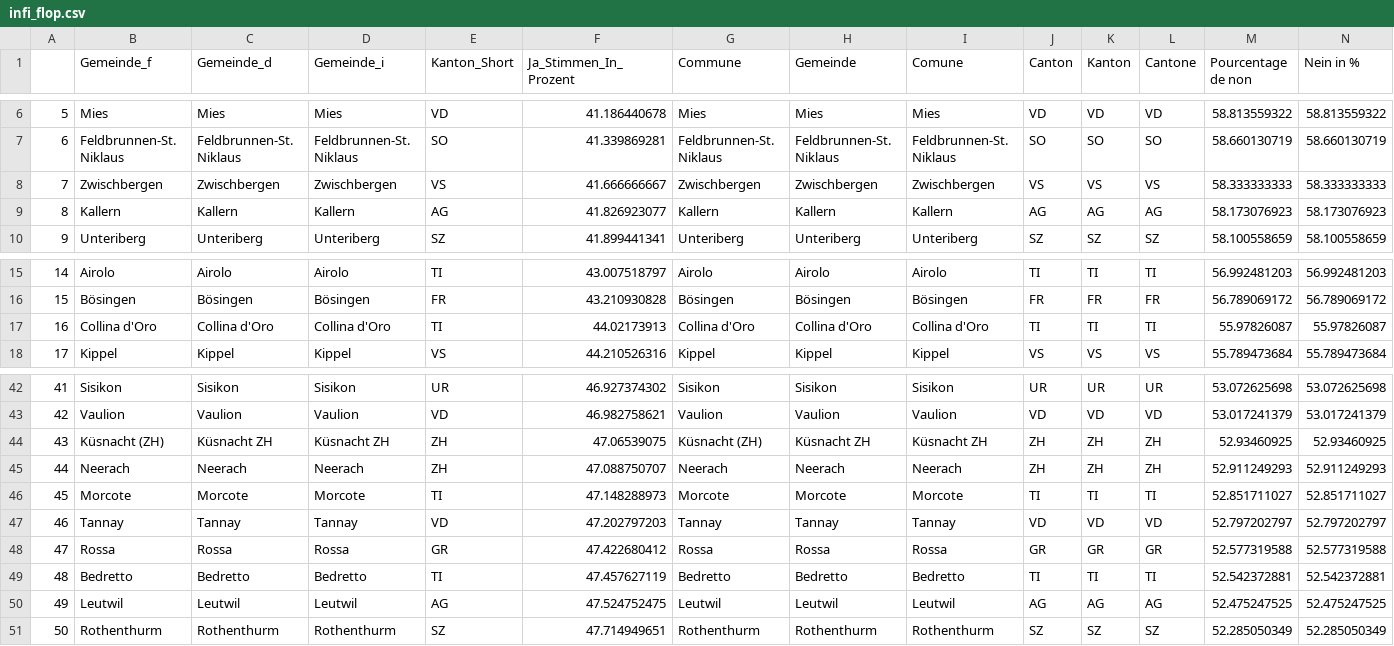
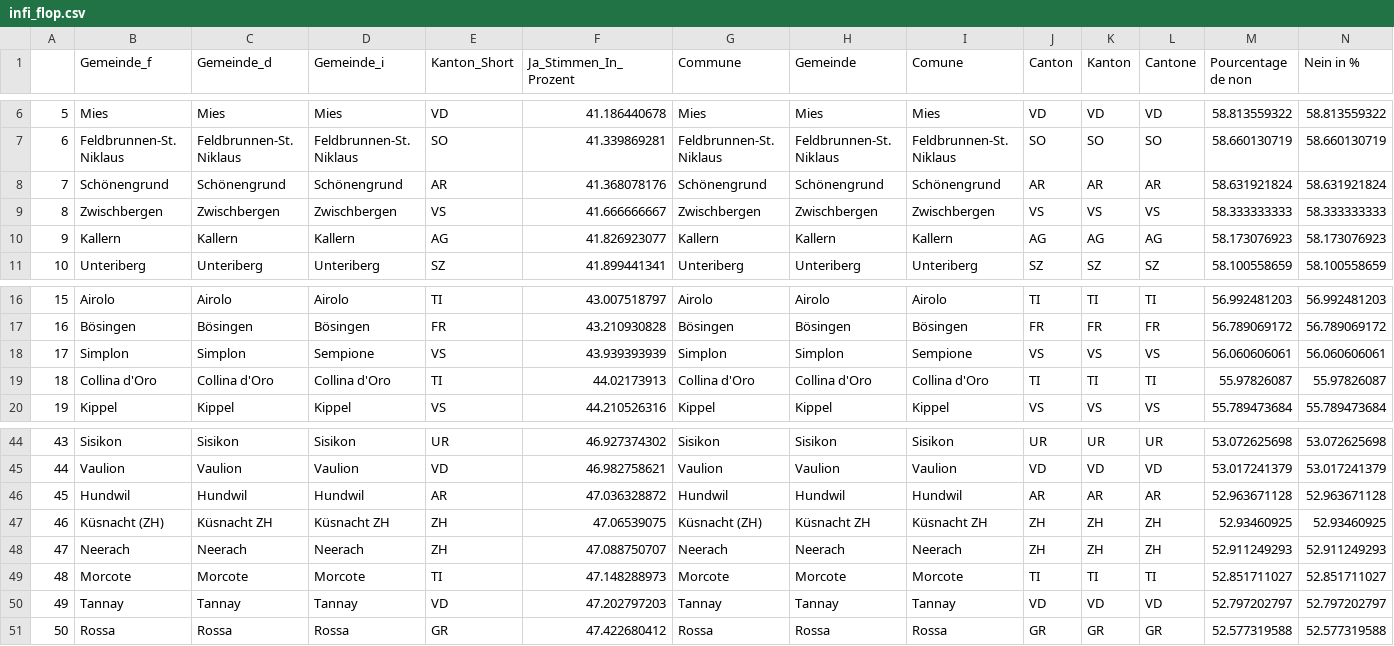
Before and after one commit to awp-finanznachrichten/lena_november2021, a CSV file: Tableaux/infi_flop.csv, drawn as a sheet; only a part is shown, gaps mark what is left out; removed rows and columns are numbered as before the commit, all else as after; rows hold the shown columns only; the diff names each change by its address in the sheet, - before the commit and + after, or states it on an @@ line.

```diff
--- a/Tableaux/infi_flop.csv
+++ b/Tableaux/infi_flop.csv
+row 8: 7 | Schönengrund | Schönengrund | Schönengrund | AR | 41.368078176 | Schönengrund | Schönengrund | Schönengrund | AR | AR | AR | 58.631921824 | 58.631921824
@@ column A renumbered between rows 9 and 51 @@
+row 18: 17 | Simplon | Simplon | Sempione | VS | 43.939393939 | Simplon | Simplon | Sempione | VS | VS | VS | 56.060606061 | 56.060606061
+row 46: 45 | Hundwil | Hundwil | Hundwil | AR | 47.036328872 | Hundwil | Hundwil | Hundwil | AR | AR | AR | 52.963671128 | 52.963671128
-row 49: 48 | Bedretto | Bedretto | Bedretto | TI | 47.457627119 | Bedretto | Bedretto | Bedretto | TI | TI | TI | 52.542372881 | 52.542372881
-row 50: 49 | Leutwil | Leutwil | Leutwil | AG | 47.524752475 | Leutwil | Leutwil | Leutwil | AG | AG | AG | 52.475247525 | 52.475247525
-row 51: 50 | Rothenthurm | Rothenthurm | Rothenthurm | SZ | 47.714949651 | Rothenthurm | Rothenthurm | Rothenthurm | SZ | SZ | SZ | 52.285050349 | 52.285050349
```
Also changed, not shown: Tableaux/covid_flop.csv, Tableaux/covid_top.csv, 2 other files.
